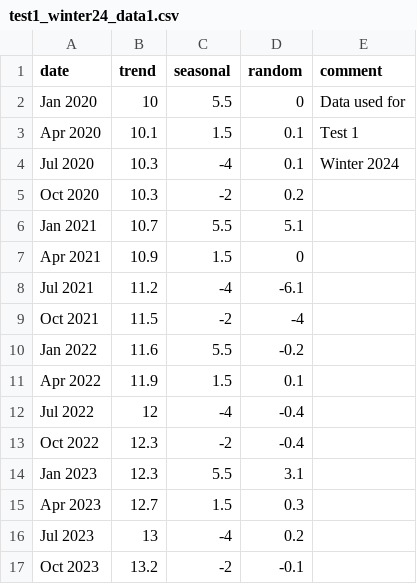
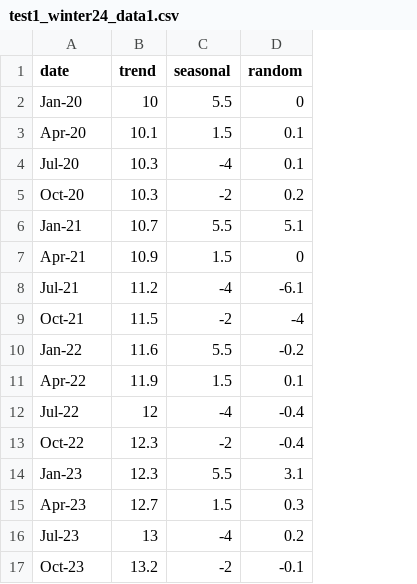
Before and after one commit to byuistats/timeseries, a CSV file: data/test1_winter24_data1.csv, drawn as a sheet; the diff names each change by its address in the sheet, - before the commit and + after, or states it on an @@ line.

Commit message:
Add files via upload

```diff
--- a/data/test1_winter24_data1.csv
+++ b/data/test1_winter24_data1.csv
-column E (comment), rows 2-4: Data used for | Test 1 | Winter 2024
-A2 (date): Jan 2020
+A2 (date): Jan-20
-A3 (date): Apr 2020
+A3 (date): Apr-20
-A4 (date): Jul 2020
+A4 (date): Jul-20
-A5 (date): Oct 2020
+A5 (date): Oct-20
-A6 (date): Jan 2021
+A6 (date): Jan-21
-A7 (date): Apr 2021
+A7 (date): Apr-21
-A8 (date): Jul 2021
+A8 (date): Jul-21
-A9 (date): Oct 2021
+A9 (date): Oct-21
-A10 (date): Jan 2022
+A10 (date): Jan-22
-A11 (date): Apr 2022
+A11 (date): Apr-22
-A12 (date): Jul 2022
+A12 (date): Jul-22
-A13 (date): Oct 2022
+A13 (date): Oct-22
-A14 (date): Jan 2023
+A14 (date): Jan-23
-A15 (date): Apr 2023
+A15 (date): Apr-23
-A16 (date): Jul 2023
+A16 (date): Jul-23
-A17 (date): Oct 2023
+A17 (date): Oct-23
```
